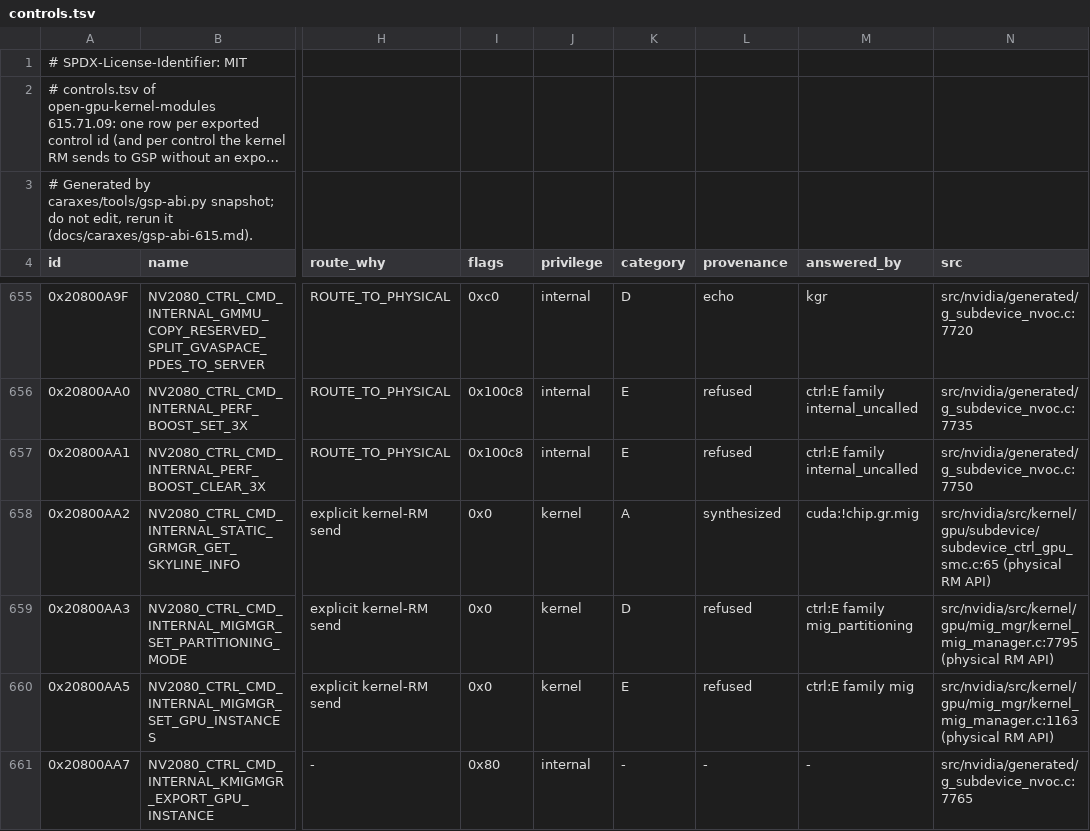
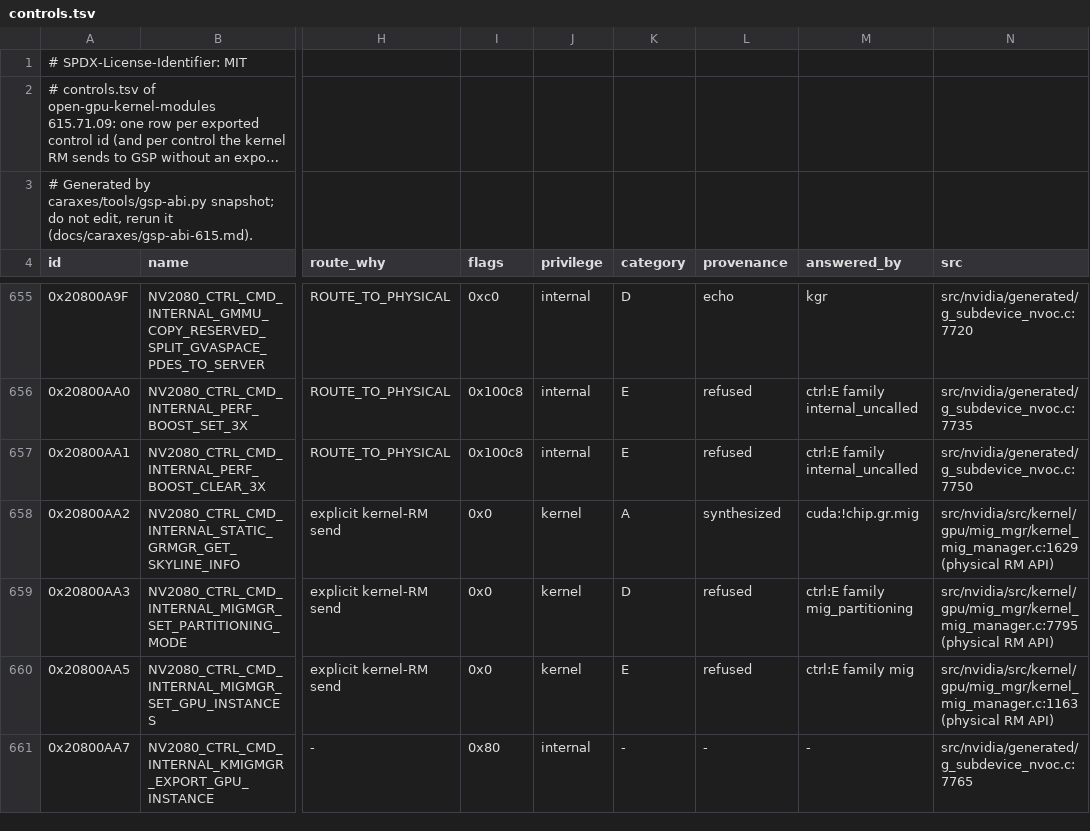
Before and after one commit to silasmue/Caraxes, a TSV file: caraxes/abi/gsp-615.71.09/controls.tsv, drawn as a sheet; only a part is shown, gaps mark what is left out; long unchanged cells end in …; the diff names each change by its address in the sheet, - before the commit and + after, or states it on an @@ line.

```diff
--- a/caraxes/abi/gsp-615.71.09/controls.tsv
+++ b/caraxes/abi/gsp-615.71.09/controls.tsv
-N658 (src): src/nvidia/src/kernel/gpu/subdevice/subdevice_ctrl_gpu_smc.c:65 (physical RM…
+N658 (src): src/nvidia/src/kernel/gpu/mig_mgr/kernel_mig_manager.c:1629 (physical RM…
```
Also changed, not shown: 3 other files.
